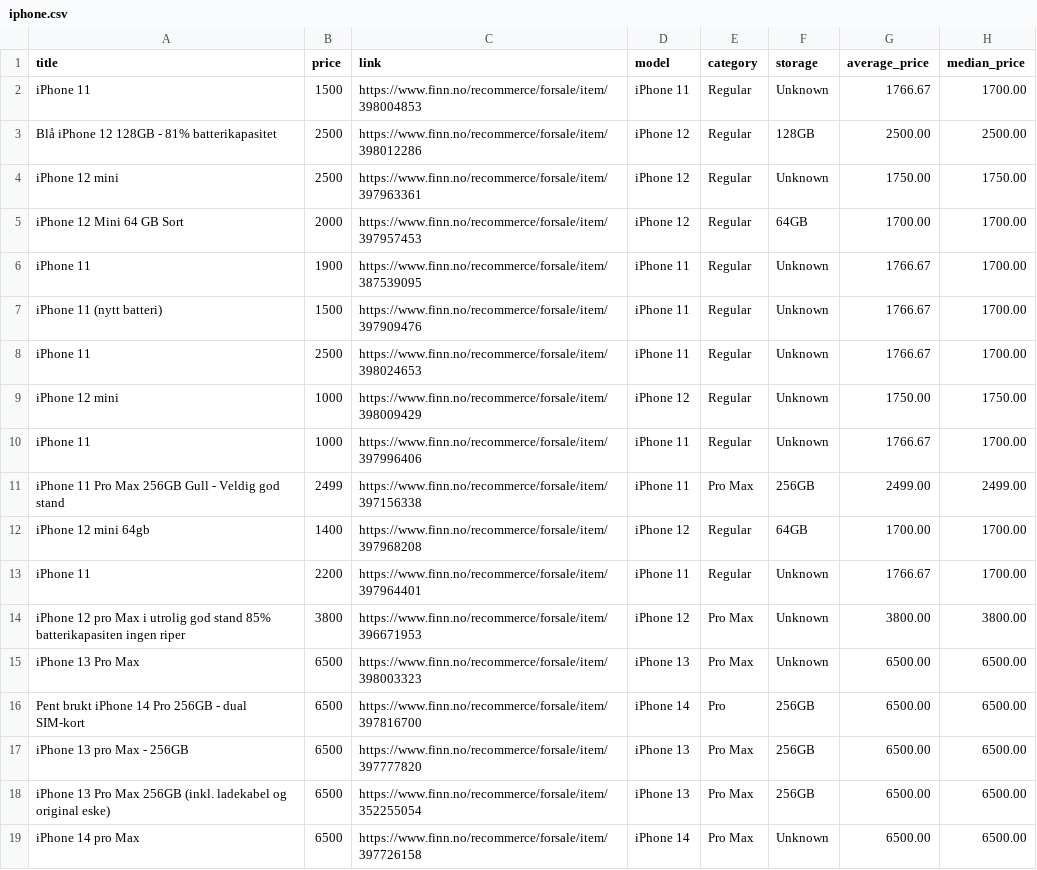
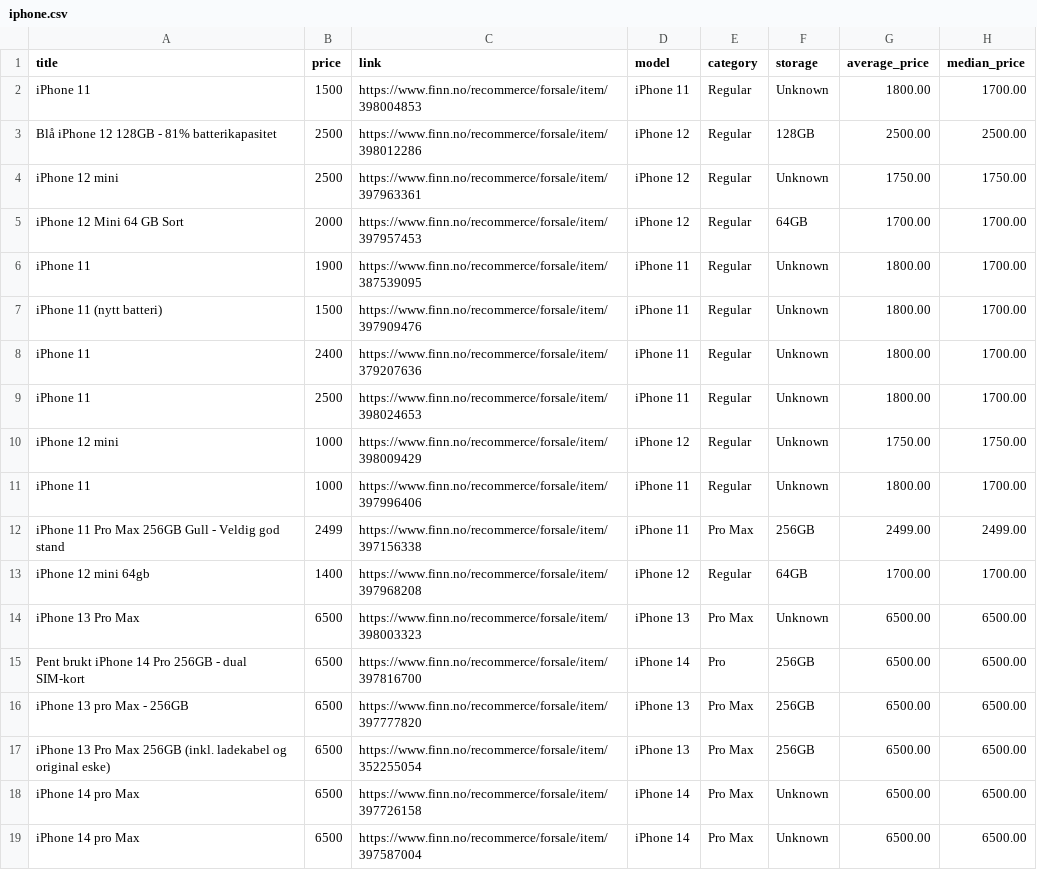
Before and after one commit to JibbelJabbel/Scrap, a CSV file: iphone.csv, drawn as a sheet; only a part is shown; the shorter side is filled out with more unchanged rows.

```diff
--- a/iphone.csv
+++ b/iphone.csv
@@ -1,3 +1,3 @@
 title,price,link,model,category,storage,average_price,median_price
-iPhone 11,1500,https://www.finn.no/recommerce/forsale/item/398004853,iPhone 11,Regular,Unknown,1766.67,1700.00
+iPhone 11,1500,https://www.finn.no/recommerce/forsale/item/398004853,iPhone 11,Regular,Unknown,1800.00,1700.00
 Blå iPhone 12 128GB - 81% batterikapasitet,2500,https://www.finn.no/recommerce/forsale/item/398012286,iPhone 12,Regular,128GB,2500.00,2500.00
@@ -5,11 +5,10 @@ iPhone 12 mini,2500,https://www.finn.no/recommerce/forsale/item/397963361,iPhone
 iPhone 12 Mini 64 GB Sort,2000,https://www.finn.no/recommerce/forsale/item/397957453,iPhone 12,Regular,64GB,1700.00,1700.00
-iPhone 11,1900,https://www.finn.no/recommerce/forsale/item/387539095,iPhone 11,Regular,Unknown,1766.67,1700.00
-iPhone 11 (nytt batteri),1500,https://www.finn.no/recommerce/forsale/item/397909476,iPhone 11,Regular,Unknown,1766.67,1700.00
-iPhone 11,2500,https://www.finn.no/recommerce/forsale/item/398024653,iPhone 11,Regular,Unknown,1766.67,1700.00
+iPhone 11,1900,https://www.finn.no/recommerce/forsale/item/387539095,iPhone 11,Regular,Unknown,1800.00,1700.00
+iPhone 11 (nytt batteri),1500,https://www.finn.no/recommerce/forsale/item/397909476,iPhone 11,Regular,Unknown,1800.00,1700.00
+iPhone 11,2400,https://www.finn.no/recommerce/forsale/item/379207636,iPhone 11,Regular,Unknown,1800.00,1700.00
+iPhone 11,2500,https://www.finn.no/recommerce/forsale/item/398024653,iPhone 11,Regular,Unknown,1800.00,1700.00
 iPhone 12 mini,1000,https://www.finn.no/recommerce/forsale/item/398009429,iPhone 12,Regular,Unknown,1750.00,1750.00
-iPhone 11,1000,https://www.finn.no/recommerce/forsale/item/397996406,iPhone 11,Regular,Unknown,1766.67,1700.00
+iPhone 11,1000,https://www.finn.no/recommerce/forsale/item/397996406,iPhone 11,Regular,Unknown,1800.00,1700.00
 iPhone 11 Pro Max 256GB Gull - Veldig god stand,2499,https://www.finn.no/recommerce/forsale/item/397156338,iPhone 11,Pro Max,256GB,2499.00,2499.00
 iPhone 12 mini 64gb,1400,https://www.finn.no/recommerce/forsale/item/397968208,iPhone 12,Regular,64GB,1700.00,1700.00
-iPhone 11,2200,https://www.finn.no/recommerce/forsale/item/397964401,iPhone 11,Regular,Unknown,1766.67,1700.00
-iPhone 12 pro Max i utrolig god stand 85% batterikapasiten ingen riper,3800,https://www.finn.no/recommerce/forsale/item/396671953,iPhone 12,Pro Max,Unknown,3800.00,3800.00
 iPhone 13 Pro Max,6500,https://www.finn.no/recommerce/forsale/item/398003323,iPhone 13,Pro Max,Unknown,6500.00,6500.00
```
